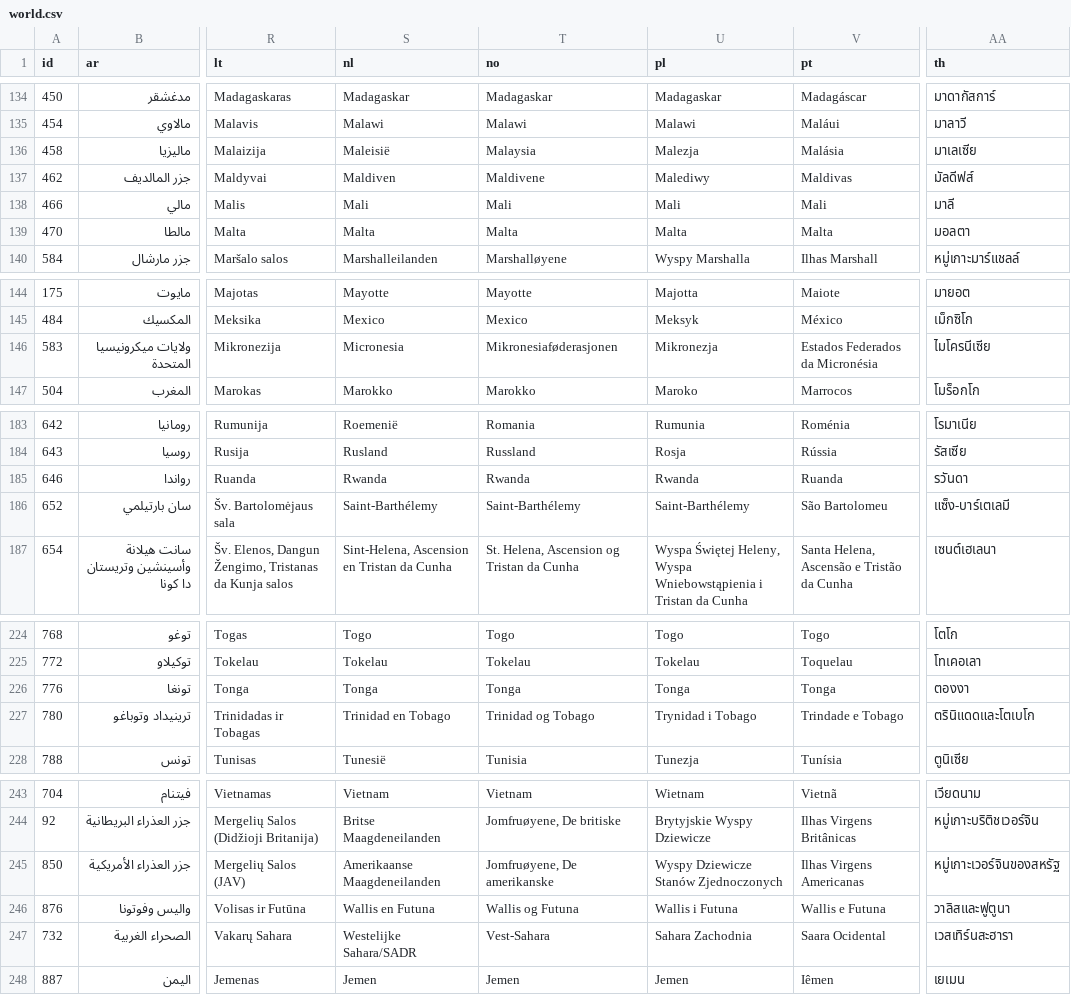
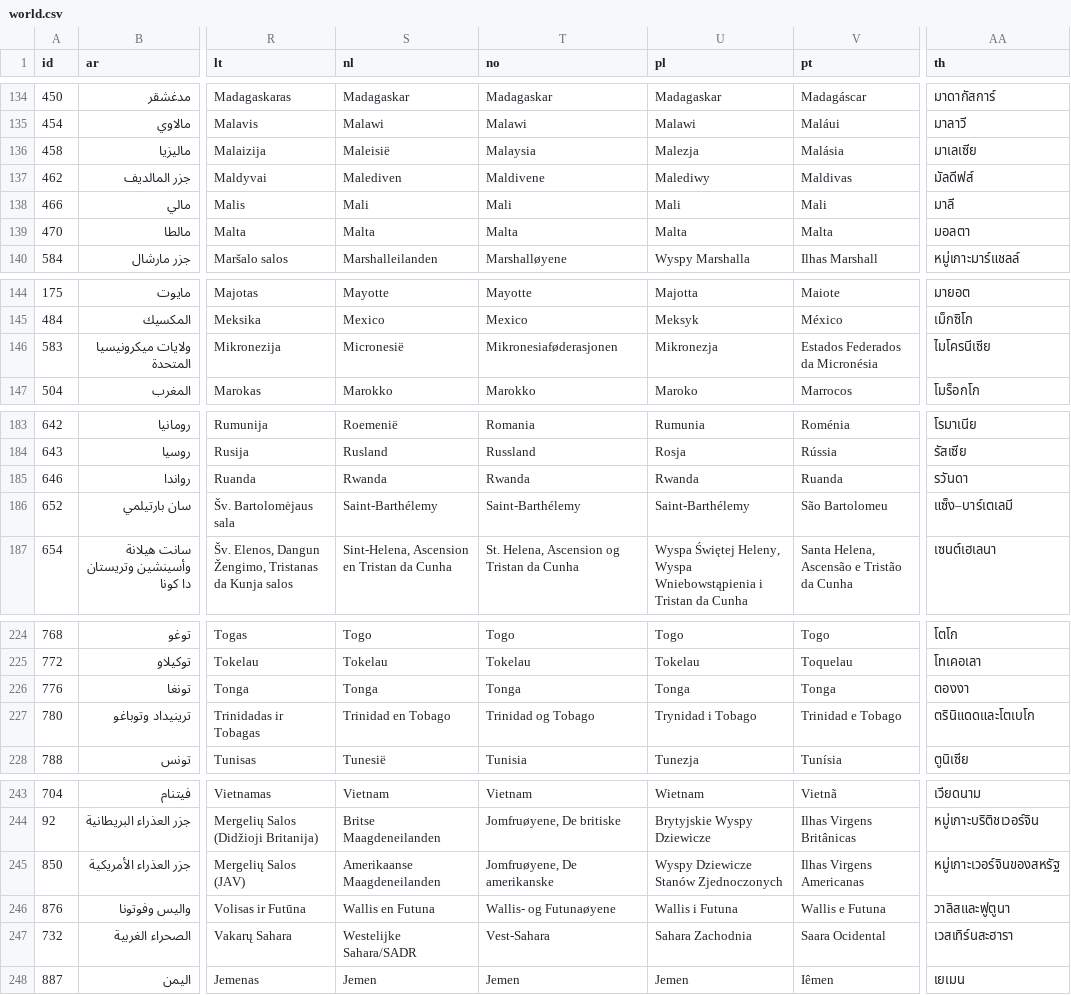
Before and after one commit to stefangabos/world_countries, a CSV file: data/_combined/world.csv, drawn as a sheet; only a part is shown, gaps mark what is left out; the diff names each change by its address in the sheet, - before the commit and + after, or states it on an @@ line.

```diff
--- a/data/_combined/world.csv
+++ b/data/_combined/world.csv
-S137 (nl): Maldiven
+S137 (nl): Malediven
-S146 (nl): Micronesia
+S146 (nl): Micronesië
-AA186 (th): แซ็ง-บาร์เตเลมี
+AA186 (th): แซ็ง–บาร์เตเลมี
-V227 (pt): Trindade e Tobago
+V227 (pt): Trinidad e Tobago
-T246 (no): Wallis og Futuna
+T246 (no): Wallis- og Futunaøyene
```
Also changed, not shown: data/_combined/countries.csv, data/nl/countries.csv, 29 other files.
